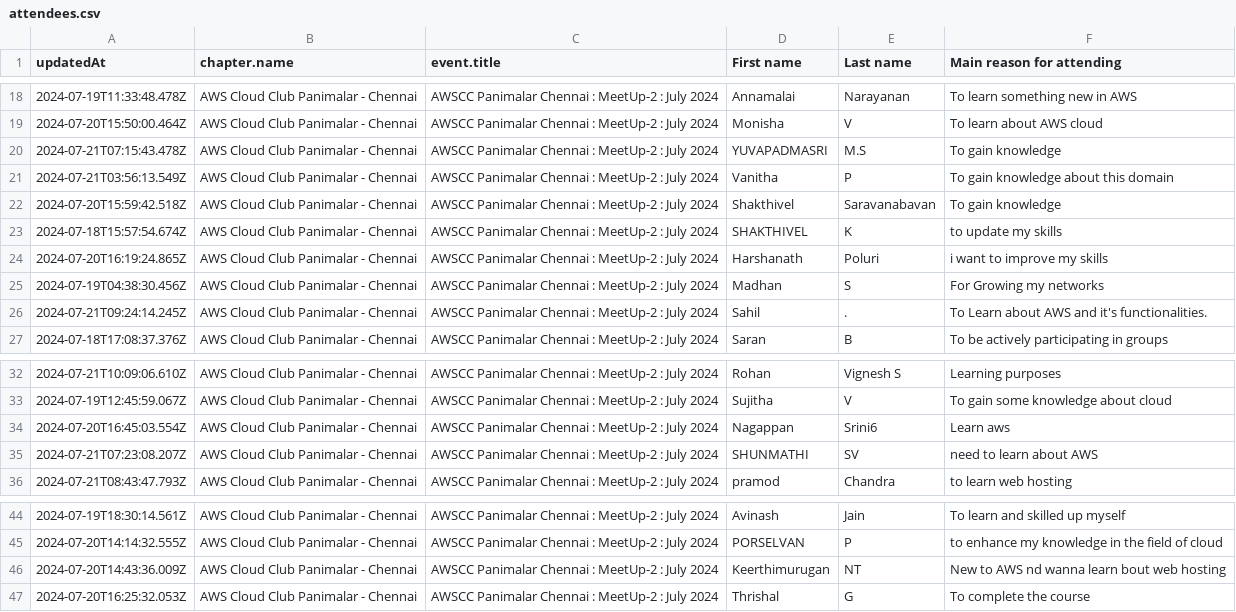
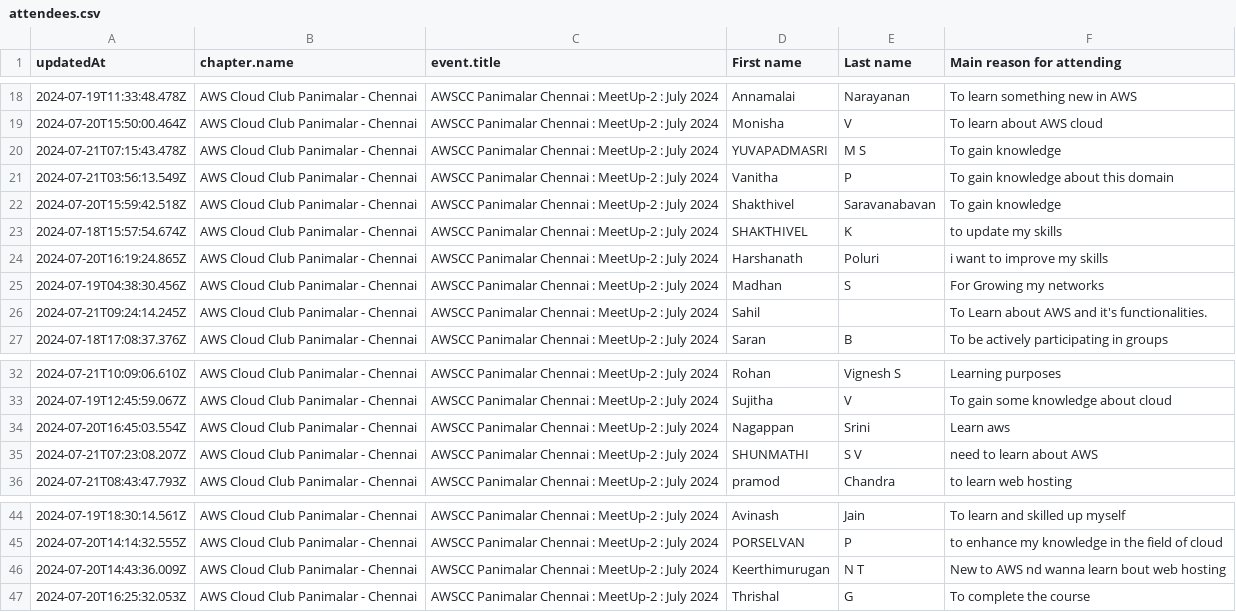
Before and after one commit to Jeswin-J/AWS-Cloud-Club-Meetup-Certificate-Generator, a CSV file: Input/attendees.csv, drawn as a sheet; only a part is shown, gaps mark what is left out; the diff names each change by its address in the sheet, - before the commit and + after, or states it on an @@ line.

```diff
--- a/Input/attendees.csv
+++ b/Input/attendees.csv
-E20 (Last name): M.S
+E20 (Last name): M S
-E26 (Last name): .
+E26 (Last name): (empty)
-E34 (Last name): Srini6
+E34 (Last name): Srini
-E35 (Last name): SV
+E35 (Last name): S V
-E46 (Last name): NT
+E46 (Last name): N T
```
Also changed, not shown: 1 other file.
